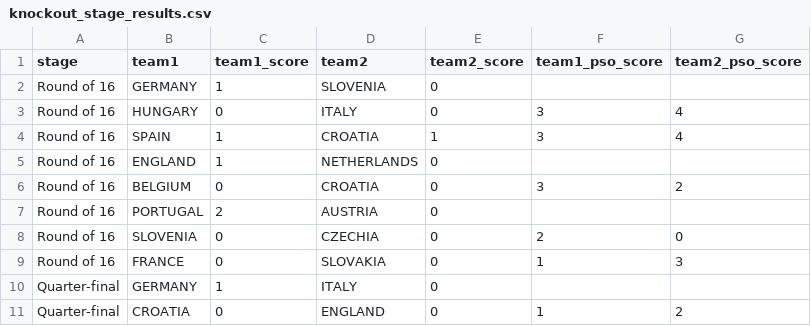
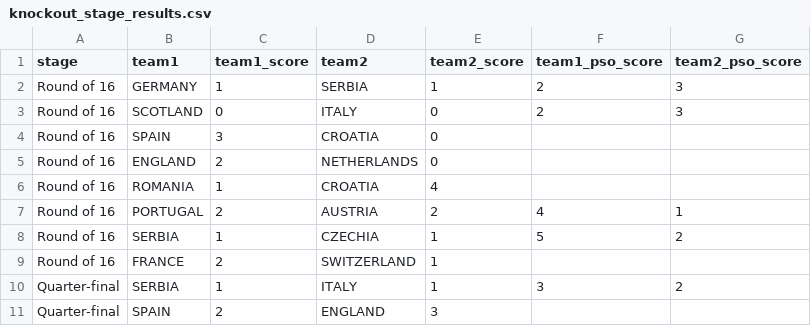
Before and after one commit to dickymoore/Euro2024Predictor, a CSV file: data/results/knockout_stage_results.csv, drawn as a sheet; only a part is shown; the diff covers the shown part only.

```diff
--- a/data/results/knockout_stage_results.csv
+++ b/data/results/knockout_stage_results.csv
@@ -1,11 +1,11 @@
 stage,team1,team1_score,team2,team2_score,team1_pso_score,team2_pso_score
-Round of 16,GERMANY,1,SLOVENIA,0,,
-Round of 16,HUNGARY,0,ITALY,0,3,4
-Round of 16,SPAIN,1,CROATIA,1,3,4
-Round of 16,ENGLAND,1,NETHERLANDS,0,,
-Round of 16,BELGIUM,0,CROATIA,0,3,2
-Round of 16,PORTUGAL,2,AUSTRIA,0,,
-Round of 16,SLOVENIA,0,CZECHIA,0,2,0
-Round of 16,FRANCE,0,SLOVAKIA,0,1,3
-Quarter-final,GERMANY,1,ITALY,0,,
-Quarter-final,CROATIA,0,ENGLAND,0,1,2
+Round of 16,GERMANY,1,SERBIA,1,2,3
+Round of 16,SCOTLAND,0,ITALY,0,2,3
+Round of 16,SPAIN,3,CROATIA,0,,
+Round of 16,ENGLAND,2,NETHERLANDS,0,,
+Round of 16,ROMANIA,1,CROATIA,4,,
+Round of 16,PORTUGAL,2,AUSTRIA,2,4,1
+Round of 16,SERBIA,1,CZECHIA,1,5,2
+Round of 16,FRANCE,2,SWITZERLAND,1,,
+Quarter-final,SERBIA,1,ITALY,1,3,2
+Quarter-final,SPAIN,2,ENGLAND,3,,
```
Also changed, not shown: 3 added rows, 3 removed rows and 9 edited cells elsewhere in this file, data/results/group_stage_results.csv, 3 other files.
